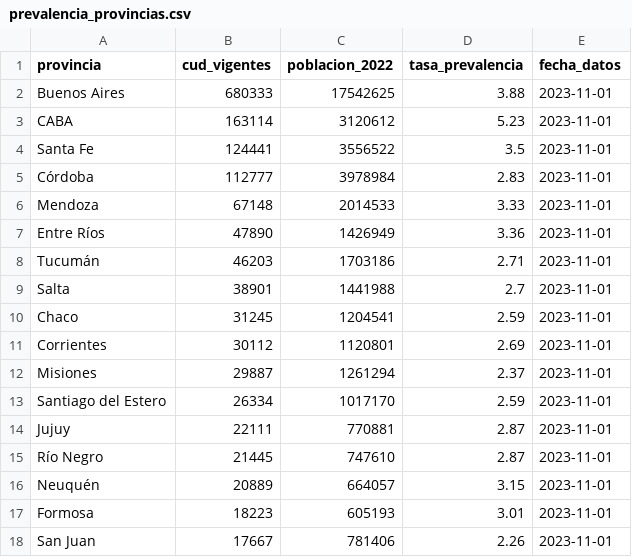
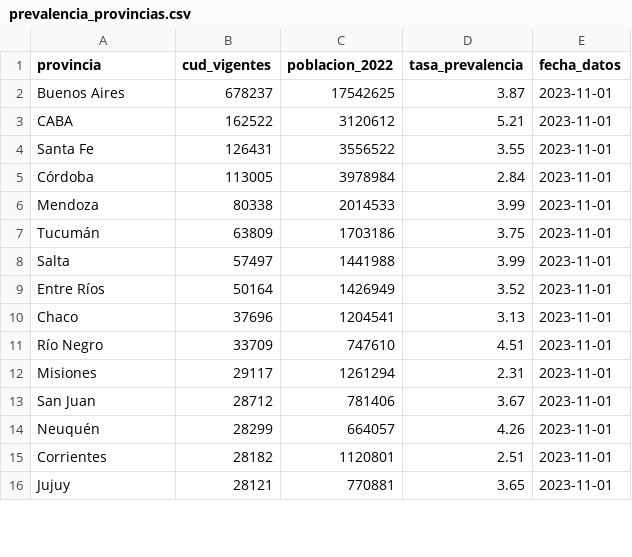
Before and after one commit to Viny2030/discapacidad, a CSV file: data/processed/prevalencia_provincias.csv, drawn as a sheet; only a part is shown; the diff covers the shown part only.

```diff
--- a/data/processed/prevalencia_provincias.csv
+++ b/data/processed/prevalencia_provincias.csv
@@ -1,18 +1,16 @@
 provincia,cud_vigentes,poblacion_2022,tasa_prevalencia,fecha_datos
-Buenos Aires,680333,17542625,3.88,2023-11-01
-CABA,163114,3120612,5.23,2023-11-01
-Santa Fe,124441,3556522,3.5,2023-11-01
-Córdoba,112777,3978984,2.83,2023-11-01
-Mendoza,67148,2014533,3.33,2023-11-01
-Entre Ríos,47890,1426949,3.36,2023-11-01
-Tucumán,46203,1703186,2.71,2023-11-01
-Salta,38901,1441988,2.7,2023-11-01
-Chaco,31245,1204541,2.59,2023-11-01
-Corrientes,30112,1120801,2.69,2023-11-01
-Misiones,29887,1261294,2.37,2023-11-01
-Santiago del Estero,26334,1017170,2.59,2023-11-01
-Jujuy,22111,770881,2.87,2023-11-01
-Río Negro,21445,747610,2.87,2023-11-01
-Neuquén,20889,664057,3.15,2023-11-01
-Formosa,18223,605193,3.01,2023-11-01
-San Juan,17667,781406,2.26,2023-11-01
+Buenos Aires,678237,17542625,3.87,2023-11-01
+CABA,162522,3120612,5.21,2023-11-01
+Santa Fe,126431,3556522,3.55,2023-11-01
+Córdoba,113005,3978984,2.84,2023-11-01
+Mendoza,80338,2014533,3.99,2023-11-01
+Tucumán,63809,1703186,3.75,2023-11-01
+Salta,57497,1441988,3.99,2023-11-01
+Entre Ríos,50164,1426949,3.52,2023-11-01
+Chaco,37696,1204541,3.13,2023-11-01
+Río Negro,33709,747610,4.51,2023-11-01
+Misiones,29117,1261294,2.31,2023-11-01
+San Juan,28712,781406,3.67,2023-11-01
+Neuquén,28299,664057,4.26,2023-11-01
+Corrientes,28182,1120801,2.51,2023-11-01
+Jujuy,28121,770881,3.65,2023-11-01
```
Also changed, not shown: 4 added rows, 2 removed rows and 10 edited cells elsewhere in this file, data/processed/caba_por_comuna.csv, data/processed/cud_por_tipo.csv, 13 other files.
